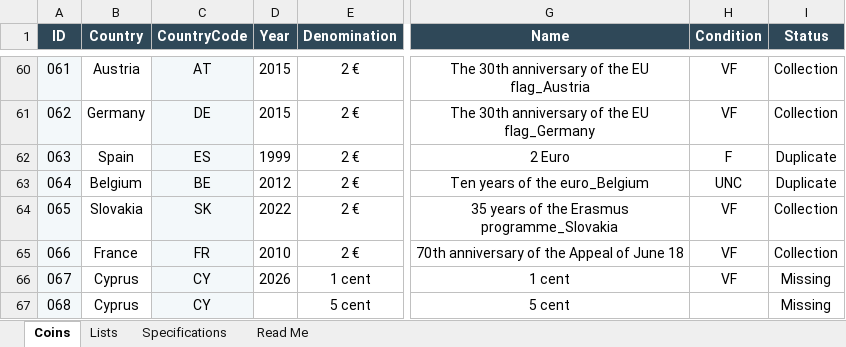
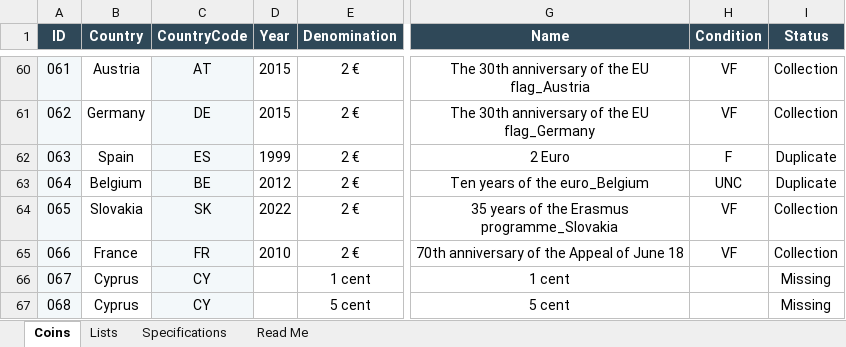
Before and after one commit to coins-mp/coins-mp.github.io, an Excel workbook: data/Euro_Coin_Catalog_Automation.xlsx, sheet Coins, drawn as a sheet; only a part is shown, gaps mark what is left out; values as stored, in another font and other column widths than the file's, no borders; conditional formats not drawn; the diff names each change by its address in the sheet, - before the commit and + after, or states it on an @@ line.

```diff
--- a/data/Euro_Coin_Catalog_Automation.xlsx (sheet Coins)
+++ b/data/Euro_Coin_Catalog_Automation.xlsx (sheet Coins)
-D66 (Year): 2026
+D66 (Year): (empty)
-H66 (Condition): VF
+H66 (Condition): (empty)
```
Also changed, not shown: 2 other files.
